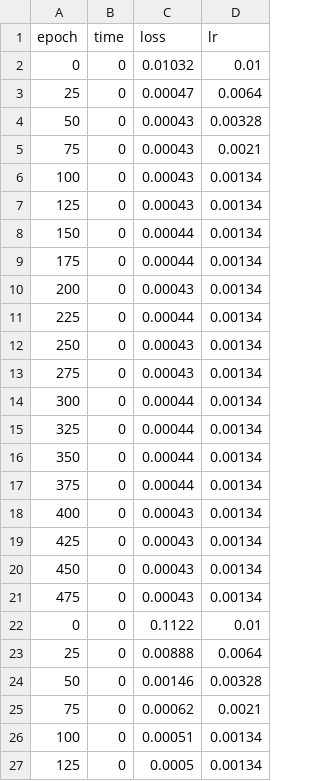
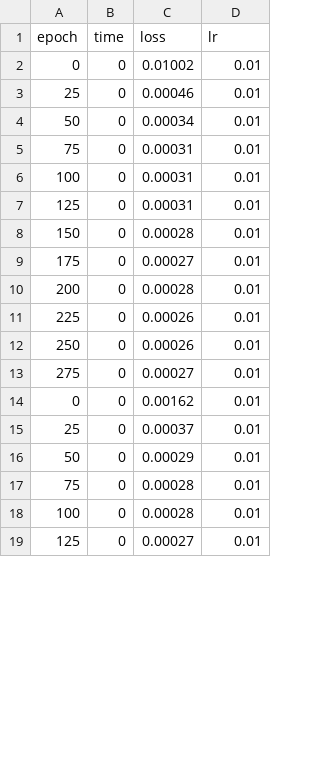
Before and after one commit to sam-j-hall/GO_XASNet, a CSV file: metrics/val_metrics.csv, drawn as a sheet; only a part is shown; the diff covers the shown part only.

Commit message:
Update dataset and models

```diff
--- a/metrics/val_metrics.csv
+++ b/metrics/val_metrics.csv
@@ -1,27 +1,19 @@
 epoch,time,loss,lr
-0,0,0.01032,0.01
-25,0,0.00047,0.0064
-50,0,0.00043,0.00328
-75,0,0.00043,0.0021
-100,0,0.00043,0.00134
-125,0,0.00043,0.00134
-150,0,0.00044,0.00134
-175,0,0.00044,0.00134
-200,0,0.00043,0.00134
-225,0,0.00044,0.00134
-250,0,0.00043,0.00134
-275,0,0.00043,0.00134
-300,0,0.00044,0.00134
-325,0,0.00044,0.00134
-350,0,0.00044,0.00134
-375,0,0.00044,0.00134
-400,0,0.00043,0.00134
-425,0,0.00043,0.00134
-450,0,0.00043,0.00134
-475,0,0.00043,0.00134
-0,0,0.1122,0.01
-25,0,0.00888,0.0064
-50,0,0.00146,0.00328
-75,0,0.00062,0.0021
-100,0,0.00051,0.00134
-125,0,0.0005,0.00134
+0,0,0.01002,0.01
+25,0,0.00046,0.01
+50,0,0.00034,0.01
+75,0,0.00031,0.01
+100,0,0.00031,0.01
+125,0,0.00031,0.01
+150,0,0.00028,0.01
+175,0,0.00027,0.01
+200,0,0.00028,0.01
+225,0,0.00026,0.01
+250,0,0.00026,0.01
+275,0,0.00027,0.01
+0,0,0.00162,0.01
+25,0,0.00037,0.01
+50,0,0.00029,0.01
+75,0,0.00028,0.01
+100,0,0.00028,0.01
+125,0,0.00027,0.01
```
Also changed, not shown: 12 added rows, 8 removed rows and 24 edited cells elsewhere in this file, metrics/train_metrics.csv, 14 other files.
